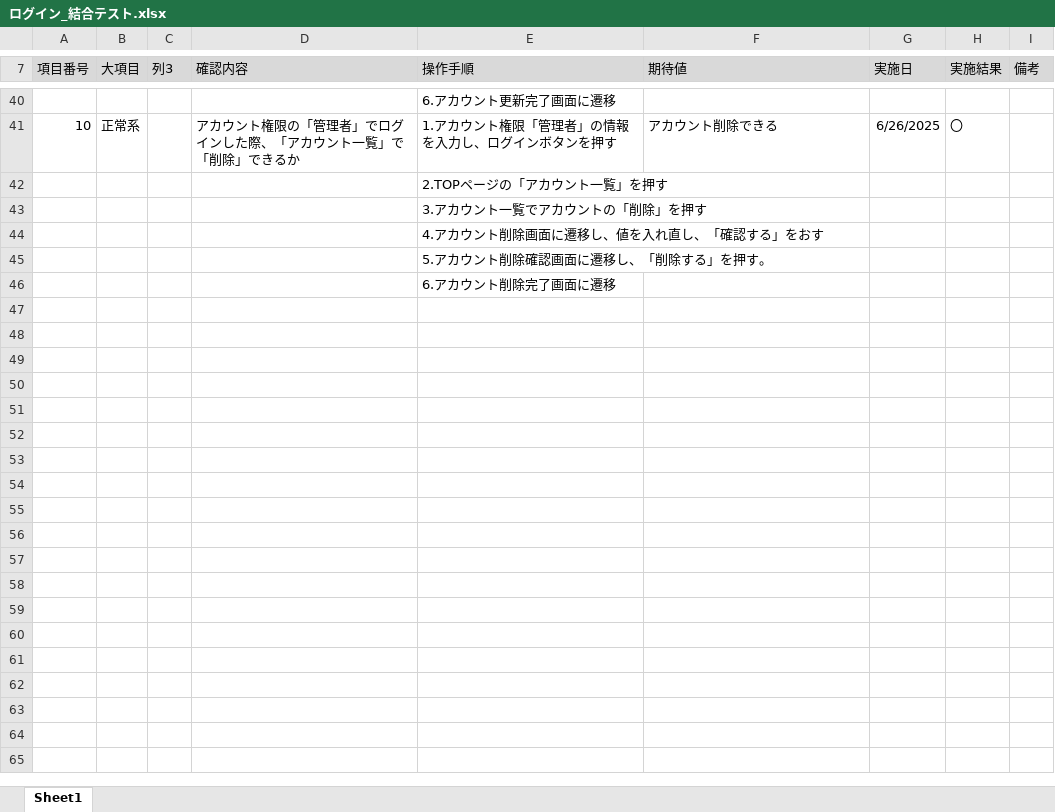
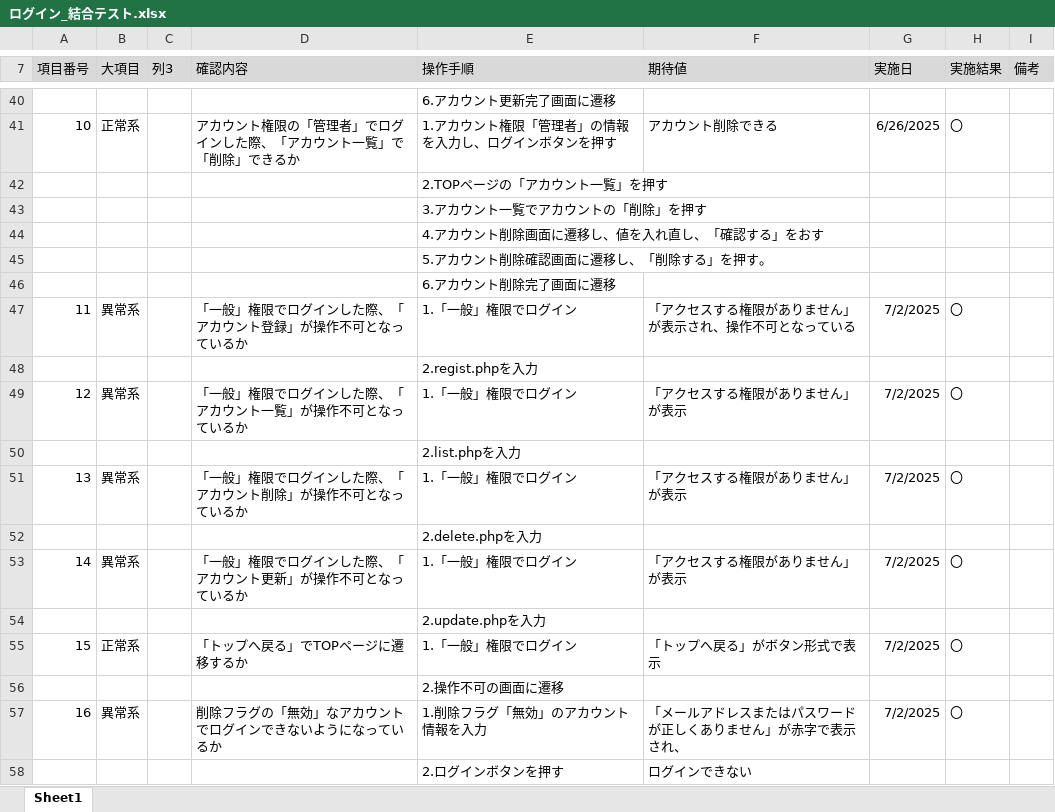
Before and after one commit to KeinF0rest/test-case, an Excel workbook: ログイン_結合テスト.xlsx, sheet Sheet1, drawn as a sheet; only a part is shown, gaps mark what is left out; values as stored, in another font and other column widths than the file's, no borders; table styles not drawn; the diff names each change by its address in the sheet, - before the commit and + after, or states it on an @@ line.

Commit message:
ログイン_結合テストの修正

```diff
--- a/ログイン_結合テスト.xlsx (sheet Sheet1)
+++ b/ログイン_結合テスト.xlsx (sheet Sheet1)
+row 47: 11 | 異常系 |  | 「一般」権限でログインした際、「アカウント登録」が操作不可となっているか | 1.「一般」権限でログイン | 「アクセスする権限がありません」が表示され、操作不可となっている | 7/2/2025 | 〇
+row 48:  |  |  |  | 2.regist.phpを入力
+row 49: 12 | 異常系 |  | 「一般」権限でログインした際、「アカウント一覧」が操作不可となっているか | 1.「一般」権限でログイン | 「アクセスする権限がありません」が表示 | 7/2/2025 | 〇
+row 50:  |  |  |  | 2.list.phpを入力
+row 51: 13 | 異常系 |  | 「一般」権限でログインした際、「アカウント削除」が操作不可となっているか | 1.「一般」権限でログイン | 「アクセスする権限がありません」が表示 | 7/2/2025 | 〇
+row 52:  |  |  |  | 2.delete.phpを入力
+row 53: 14 | 異常系 |  | 「一般」権限でログインした際、「アカウント更新」が操作不可となっているか | 1.「一般」権限でログイン | 「アクセスする権限がありません」が表示 | 7/2/2025 | 〇
+row 54:  |  |  |  | 2.update.phpを入力
+row 55: 15 | 正常系 |  | 「トップへ戻る」でTOPページに遷移するか | 1.「一般」権限でログイン | 「トップへ戻る」がボタン形式で表示 | 7/2/2025 | 〇
+row 56:  |  |  |  | 2.操作不可の画面に遷移
+row 57: 16 | 異常系 |  | 削除フラグの「無効」なアカウントでログインできないようになっているか | 1.削除フラグ「無効」のアカウント情報を入力 | 「メールアドレスまたはパスワードが正しくありません」が赤字で表示され、 | 7/2/2025 | 〇
+row 58:  |  |  |  | 2.ログインボタンを押す | ログインできない
```
